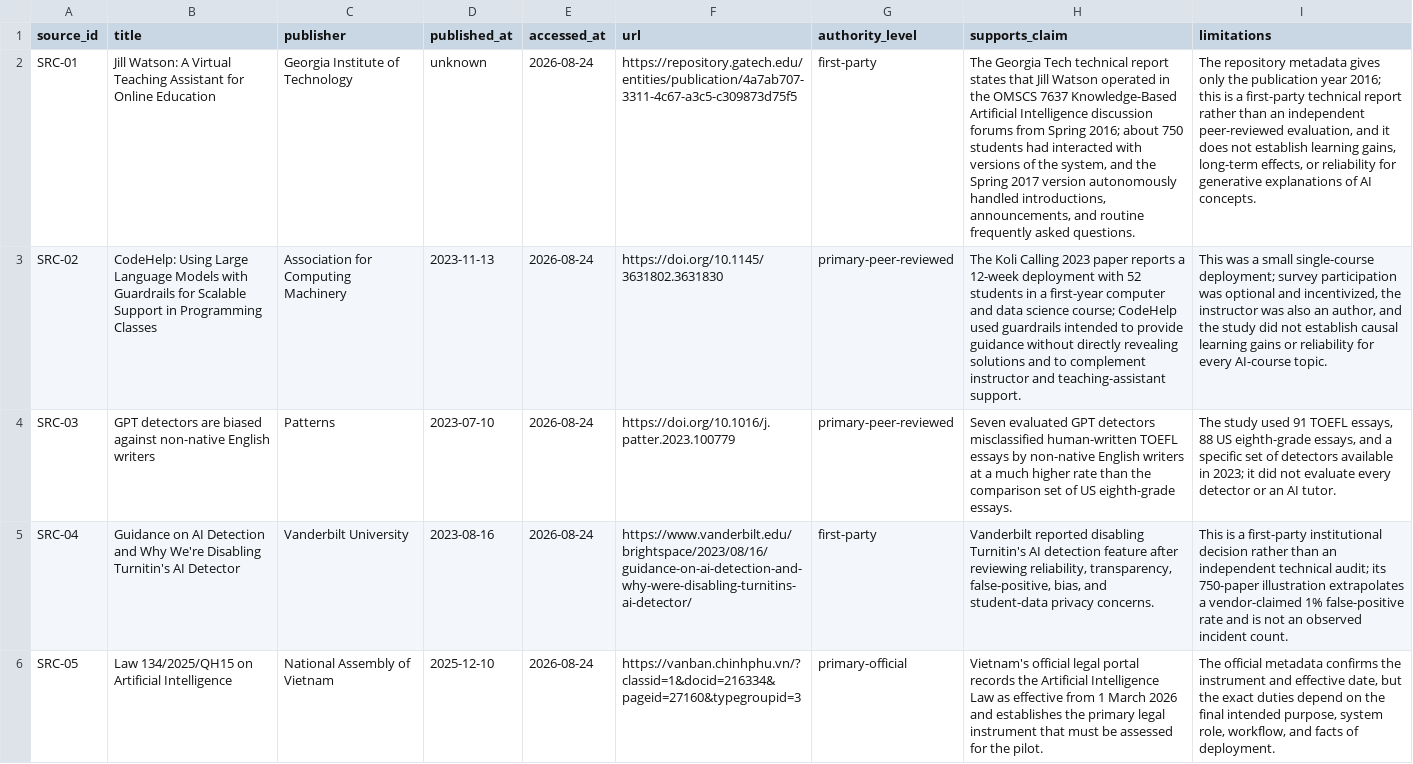
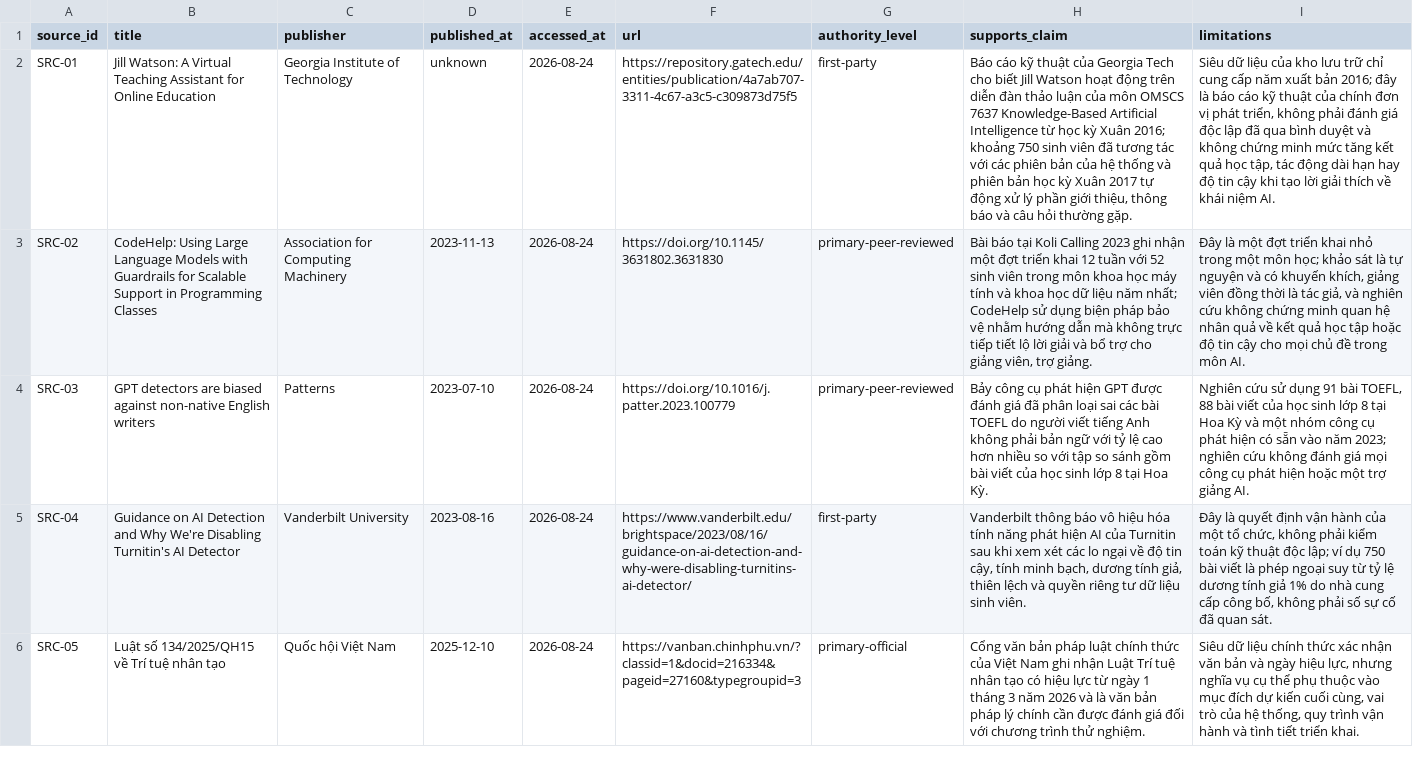
Before and after one commit to phyen1311/Day22-ResponsibleAI-2A202601152-PhamHaiYen, a CSV file: submissions/2A202601152/sources.csv, drawn as a sheet; only a part is shown; the diff covers the shown part only; the diff names each change by its address in the sheet, - before the commit and + after, or states it on an @@ line.

```diff
--- a/submissions/2A202601152/sources.csv
+++ b/submissions/2A202601152/sources.csv
-H2 (supports_claim): The Georgia Tech technical report states that Jill Watson operated in the OMSCS 7637 Knowledge-Based Artificial Intelligence discussion forums from Spring 2016; about 750 students had interacted with versions of the system, and the Spring 2017 version autonomously handled introductions, announcements, and routine frequently asked questions.
+H2 (supports_claim): Báo cáo kỹ thuật của Georgia Tech cho biết Jill Watson hoạt động trên diễn đàn thảo luận của môn OMSCS 7637 Knowledge-Based Artificial Intelligence từ học kỳ Xuân 2016; khoảng 750 sinh viên đã tương tác với các phiên bản của hệ thống và phiên bản học kỳ Xuân 2017 tự động xử lý phần giới thiệu, thông báo và câu hỏi thường gặp.
-I2 (limitations): The repository metadata gives only the publication year 2016; this is a first-party technical report rather than an independent peer-reviewed evaluation, and it does not establish learning gains, long-term effects, or reliability for generative explanations of AI concepts.
+I2 (limitations): Siêu dữ liệu của kho lưu trữ chỉ cung cấp năm xuất bản 2016; đây là báo cáo kỹ thuật của chính đơn vị phát triển, không phải đánh giá độc lập đã qua bình duyệt và không chứng minh mức tăng kết quả học tập, tác động dài hạn hay độ tin cậy khi tạo lời giải thích về khái niệm AI.
-H3 (supports_claim): The Koli Calling 2023 paper reports a 12-week deployment with 52 students in a first-year computer and data science course; CodeHelp used guardrails intended to provide guidance without directly revealing solutions and to complement instructor and teaching-assistant support.
+H3 (supports_claim): Bài báo tại Koli Calling 2023 ghi nhận một đợt triển khai 12 tuần với 52 sinh viên trong môn khoa học máy tính và khoa học dữ liệu năm nhất; CodeHelp sử dụng biện pháp bảo vệ nhằm hướng dẫn mà không trực tiếp tiết lộ lời giải và bổ trợ cho giảng viên, trợ giảng.
-I3 (limitations): This was a small single-course deployment; survey participation was optional and incentivized, the instructor was also an author, and the study did not establish causal learning gains or reliability for every AI-course topic.
+I3 (limitations): Đây là một đợt triển khai nhỏ trong một môn học; khảo sát là tự nguyện và có khuyến khích, giảng viên đồng thời là tác giả, và nghiên cứu không chứng minh quan hệ nhân quả về kết quả học tập hoặc độ tin cậy cho mọi chủ đề trong môn AI.
-H4 (supports_claim): Seven evaluated GPT detectors misclassified human-written TOEFL essays by non-native English writers at a much higher rate than the comparison set of US eighth-grade essays.
+H4 (supports_claim): Bảy công cụ phát hiện GPT được đánh giá đã phân loại sai các bài TOEFL do người viết tiếng Anh không phải bản ngữ với tỷ lệ cao hơn nhiều so với tập so sánh gồm bài viết của học sinh lớp 8 tại Hoa Kỳ.
-I4 (limitations): The study used 91 TOEFL essays, 88 US eighth-grade essays, and a specific set of detectors available in 2023; it did not evaluate every detector or an AI tutor.
+I4 (limitations): Nghiên cứu sử dụng 91 bài TOEFL, 88 bài viết của học sinh lớp 8 tại Hoa Kỳ và một nhóm công cụ phát hiện có sẵn vào năm 2023; nghiên cứu không đánh giá mọi công cụ phát hiện hoặc một trợ giảng AI.
-H5 (supports_claim): Vanderbilt reported disabling Turnitin's AI detection feature after reviewing reliability, transparency, false-positive, bias, and student-data privacy concerns.
+H5 (supports_claim): Vanderbilt thông báo vô hiệu hóa tính năng phát hiện AI của Turnitin sau khi xem xét các lo ngại về độ tin cậy, tính minh bạch, dương tính giả, thiên lệch và quyền riêng tư dữ liệu sinh viên.
-I5 (limitations): This is a first-party institutional decision rather than an independent technical audit; its 750-paper illustration extrapolates a vendor-claimed 1% false-positive rate and is not an observed incident count.
+I5 (limitations): Đây là quyết định vận hành của một tổ chức, không phải kiểm toán kỹ thuật độc lập; ví dụ 750 bài viết là phép ngoại suy từ tỷ lệ dương tính giả 1% do nhà cung cấp công bố, không phải số sự cố đã quan sát.
-B6 (title): Law 134/2025/QH15 on Artificial Intelligence
+B6 (title): Luật số 134/2025/QH15 về Trí tuệ nhân tạo
-C6 (publisher): National Assembly of Vietnam
+C6 (publisher): Quốc hội Việt Nam
-H6 (supports_claim): Vietnam's official legal portal records the Artificial Intelligence Law as effective from 1 March 2026 and establishes the primary legal instrument that must be assessed for the pilot.
+H6 (supports_claim): Cổng văn bản pháp luật chính thức của Việt Nam ghi nhận Luật Trí tuệ nhân tạo có hiệu lực từ ngày 1 tháng 3 năm 2026 và là văn bản pháp lý chính cần được đánh giá đối với chương trình thử nghiệm.
-I6 (limitations): The official metadata confirms the instrument and effective date, but the exact duties depend on the final intended purpose, system role, workflow, and facts of deployment.
+I6 (limitations): Siêu dữ liệu chính thức xác nhận văn bản và ngày hiệu lực, nhưng nghĩa vụ cụ thể phụ thuộc vào mục đích dự kiến cuối cùng, vai trò của hệ thống, quy trình vận hành và tình tiết triển khai.
```
Also changed, not shown: 15 edited cells elsewhere in this file, submissions/2A202601152/case-studies.csv, submissions/2A202601152/compliance-gap-analysis.csv, 2 other files.
